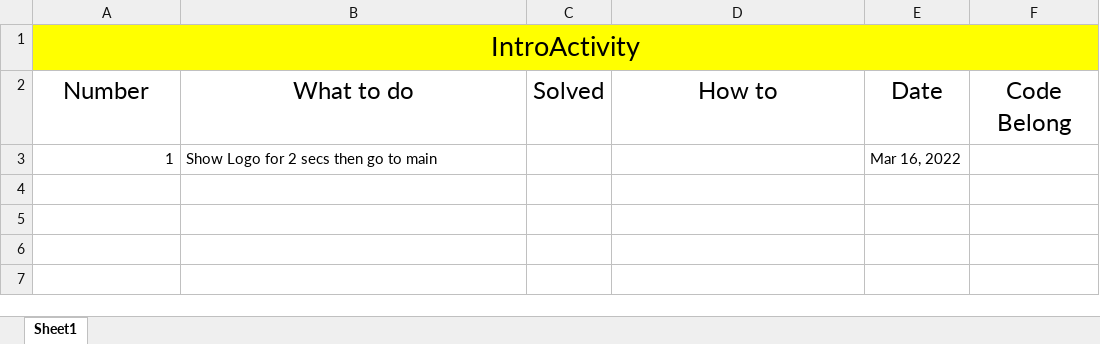
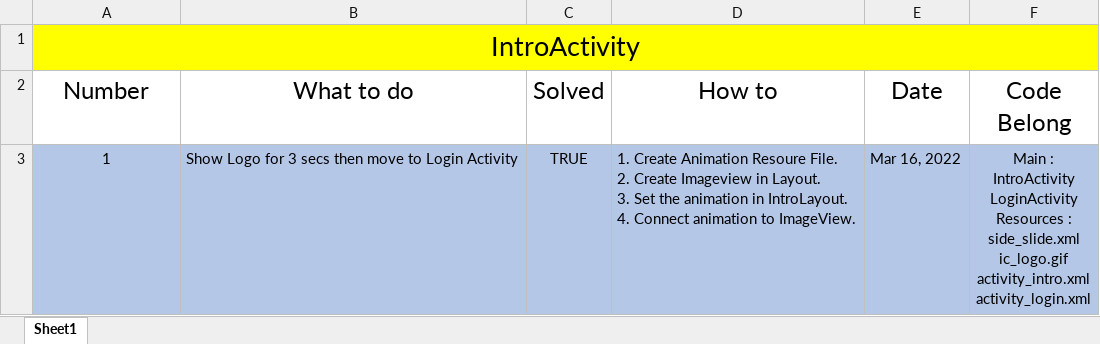
Before and after one commit to Gihoon-Kim/SSLC, an Excel workbook: Additional Files/Processing/Processing Sheet.xlsx, sheet Sheet1, drawn as a sheet; values as stored, in another font and other column widths than the file's, no borders; ↵ is a line break in a cell; the diff names each change by its address in the sheet, - before the commit and + after, or states it on an @@ line.

Commit message:
Set intro activity to make splash screen. Animation is set up.

```diff
--- a/Additional Files/Processing/Processing Sheet.xlsx (sheet Sheet1)
+++ b/Additional Files/Processing/Processing Sheet.xlsx (sheet Sheet1)
-A3:F3 fill: none
+A3:F3 fill: #B4C7E7
-A3 alignment: right
+A3 alignment: center
-B3 (What to do): Show Logo for 2 secs then go to main
+B3 (What to do): Show Logo for 3 secs then move to Login Activity
-C3 (Solved): (empty)
+C3 (Solved): TRUE
-D3 (How to): (empty)
+D3 (How to): 1. Create Animation Resoure File. ↵ 2. Create Imageview in Layout. ↵ 3. Set the animation in IntroLayout. ↵ 4. Connect animation to ImageView.
-F3 (Code Belong): (empty)
+F3 (Code Belong): Main : ↵ IntroActivity ↵ LoginActivity ↵ Resources : ↵ side_slide.xml ↵ ic_logo.gif ↵ activity_intro.xml ↵ activity_login.xml
```
